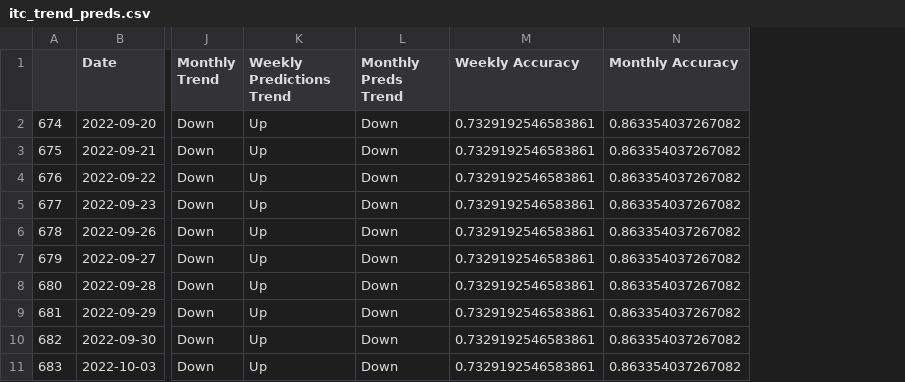
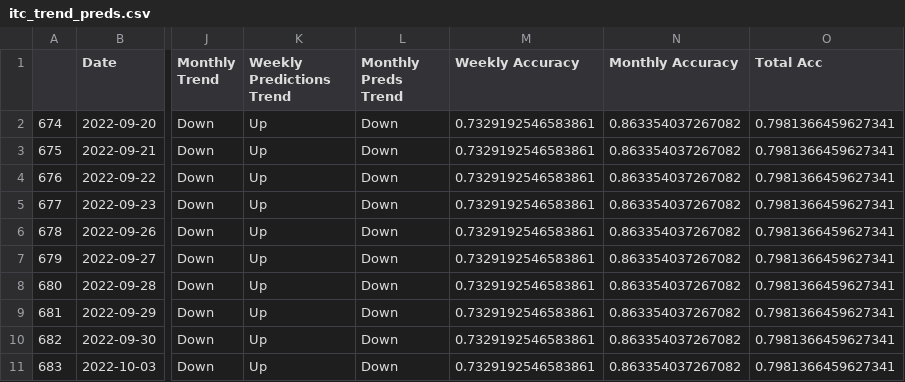
Before and after one commit to viraj-s15/stock-trend-analysis, a CSV file: preds/itc_trend_preds.csv, drawn as a sheet; only a part is shown, gaps mark what is left out; the diff names each change by its address in the sheet, - before the commit and + after, or states it on an @@ line.

Commit message:
feat: updated trend pred

```diff
--- a/preds/itc_trend_preds.csv
+++ b/preds/itc_trend_preds.csv
+column O (Total Acc), rows 2-11: all 0.7981366459627341
```
